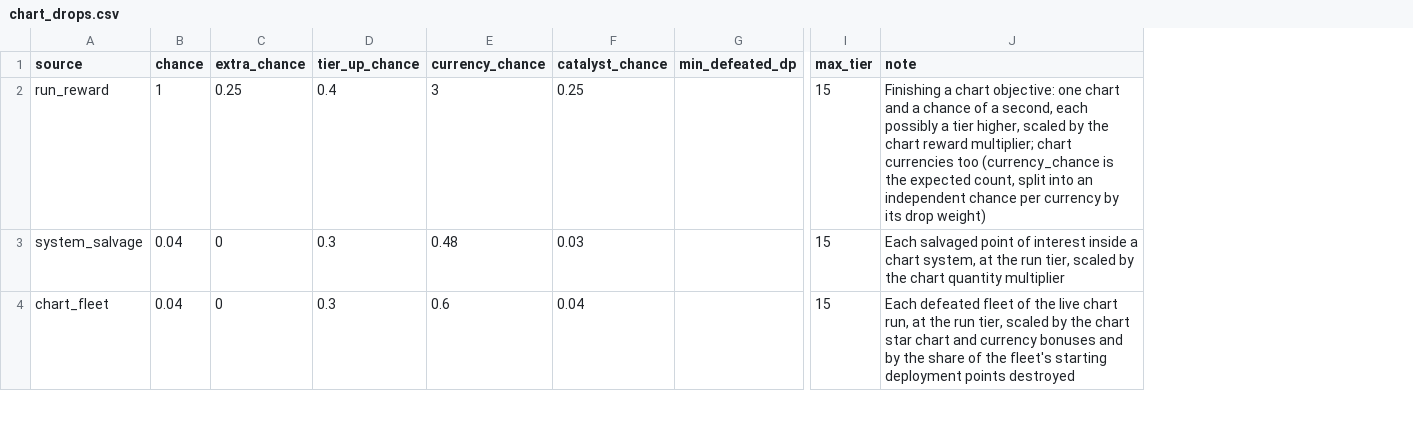
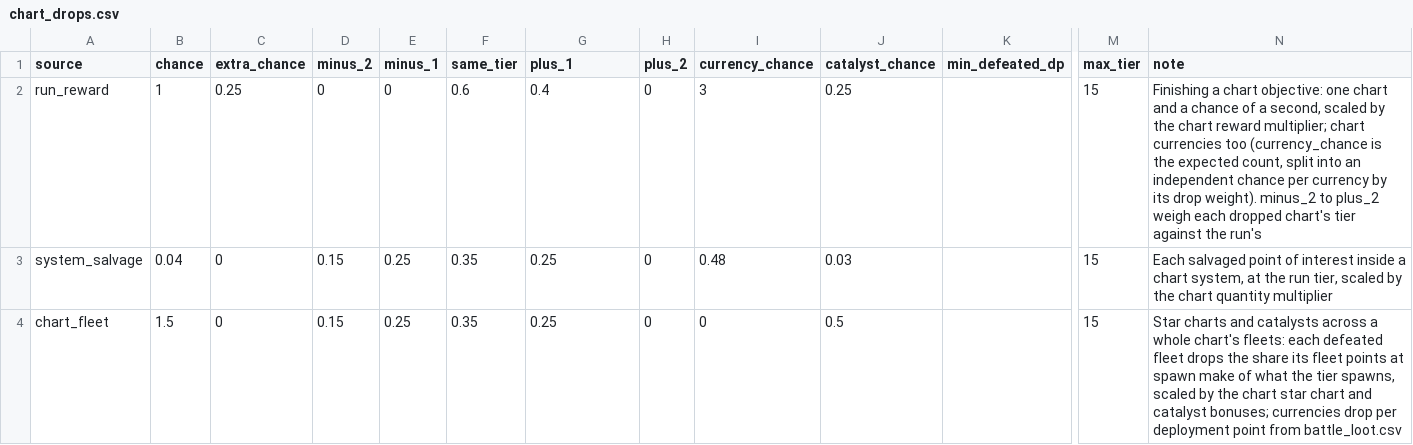
Before and after one commit to ExiledPortals/ExiledSector, a CSV file: data/config/exiledSector/chart_drops.csv, drawn as a sheet; only a part is shown, gaps mark what is left out; addresses are those after the commit; the diff covers the shown part only; the diff names each change by its address in the sheet, - before the commit and + after, or states it on an @@ line.

```diff
--- a/data/config/exiledSector/chart_drops.csv
+++ b/data/config/exiledSector/chart_drops.csv
+column D (minus_2), rows 2-4: 0 | 0.15 | 0.15
+column E (minus_1), rows 2-4: 0 | 0.25 | 0.25
+column F (same_tier), rows 2-4: 0.6 | 0.35 | 0.35
+column H (plus_2), rows 2-4: all 0
-G1: tier_up_chance
+G1: plus_1
-N2 (note): …a second, each possibly a tier higher, scaled by the chart reward multiplier; chart currencies too (currency_chance is the expected count, split into an independent chance per currency by its drop weight)
+N2 (note): …a second, scaled by the chart reward multiplier; chart currencies too (currency_chance is the expected count, split into an independent chance per currency by its drop weight). minus_2 to plus_2 weigh each dropped chart's tier against the run's
-G3:G4 (plus_1): 0.3
+G3:G4 (plus_1): 0.25
-B4 (chance): 0.04
+B4 (chance): 1.5
-I4 (currency_chance): 0.6
+I4 (currency_chance): 0
-J4 (catalyst_chance): 0.04
+J4 (catalyst_chance): 0.5
-N4 (note): Each defeated fleet of the live chart run, at the run tier, scaled by the chart star chart and currency bonuses and by the share of the fleet's starting deployment points destroyed
+N4 (note): Star charts and catalysts across a whole chart's fleets: each defeated fleet drops the share its fleet points at spawn make of what the tier spawns, scaled by the chart star chart and catalyst bonuses; currencies drop per deployment point from battle_loot.csv
```
Also changed, not shown: 6 edited cells elsewhere in this file, data/config/exiledSector/item_salvage.csv, 33 other files.
